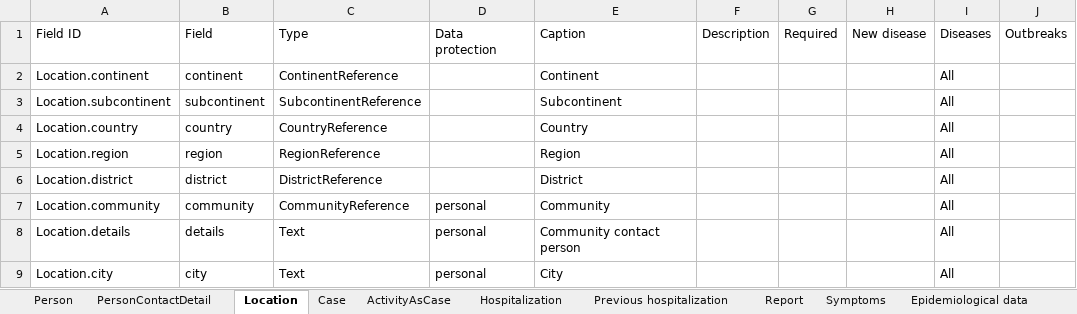
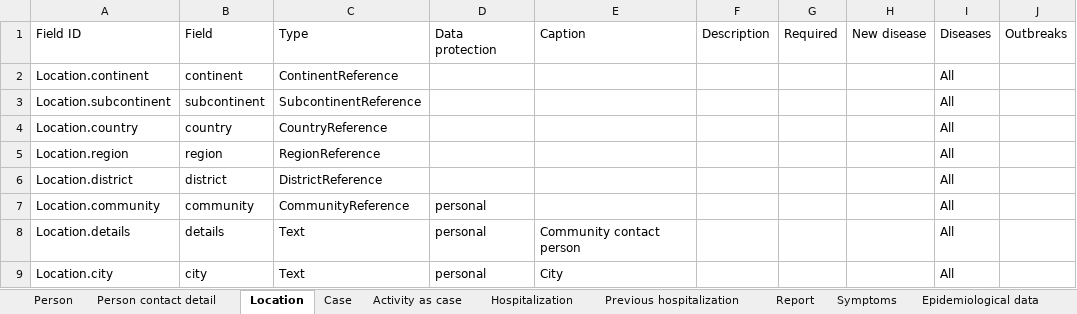
Before and after one commit to SORMAS-Foundation/SORMAS-Project, an Excel workbook: sormas-api/src/main/resources/doc/SORMAS_Data_Dictionary.xlsx, sheet Location, drawn as a sheet; only a part is shown; values as stored, in another font and other column widths than the file's, no borders; table styles not drawn; the diff names each change by its address in the sheet, - before the commit and + after, or states it on an @@ line.

```diff
--- a/sormas-api/src/main/resources/doc/SORMAS_Data_Dictionary.xlsx (sheet Location)
+++ b/sormas-api/src/main/resources/doc/SORMAS_Data_Dictionary.xlsx (sheet Location)
-sheet tab: PersonContactDetail
+sheet tab: Person contact detail
-sheet tab: ActivityAsCase
+sheet tab: Activity as case
-E2: Continent
+E2: (empty)
-E3: Subcontinent
+E3: (empty)
-E4: Country
+E4: (empty)
-E5: Region
+E5: (empty)
-E6: District
+E6: (empty)
-E7: Community
+E7: (empty)
```
Also changed, not shown: sheet Previous hospitalization, sheet User, sheet Community, sheet Point of entry, sheet Event, sheet Case, 3 more sheets, other sheet tabs, 3 other files.
